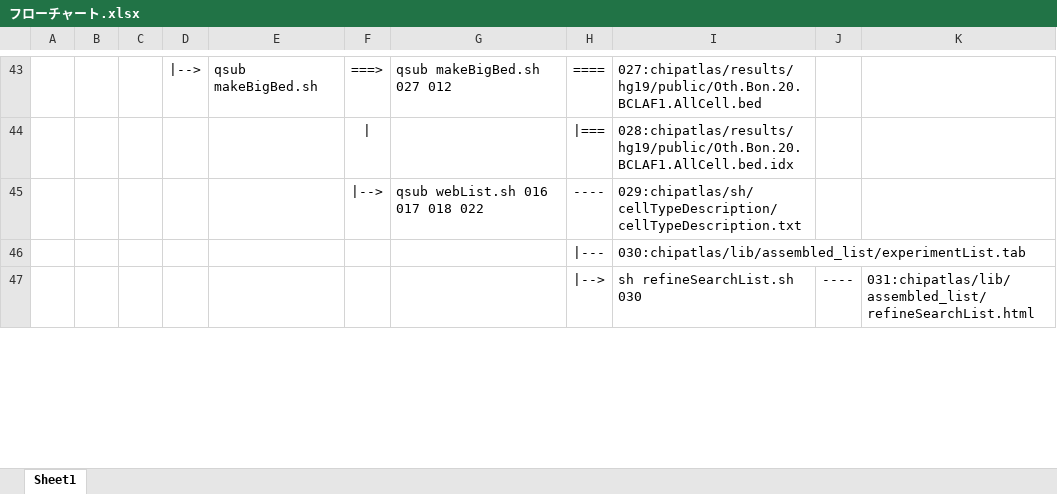
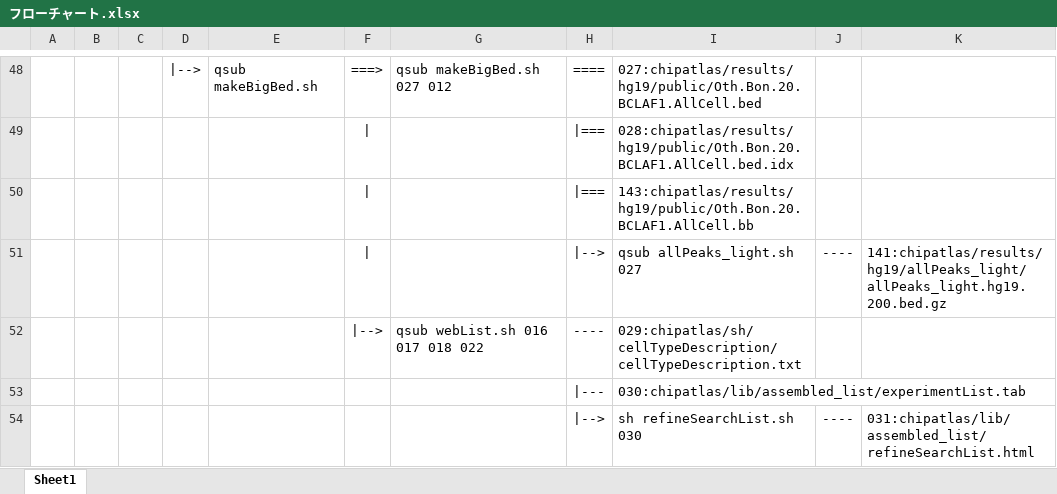
Before and after one commit to shinyaoki/chipatlas, an Excel workbook: sh/フローチャート.xlsx, sheet Sheet1, drawn as a sheet; only a part is shown, gaps mark what is left out; values as stored, in another font and other column widths than the file's, no borders; conditional formats not drawn; the diff covers the shown part only; the diff names each change by its address in the sheet, - before the commit and + after, or states it on an @@ line.

```diff
--- a/sh/フローチャート.xlsx (sheet Sheet1)
+++ b/sh/フローチャート.xlsx (sheet Sheet1)
+row 50:  |  |  |  |  | | |  | |=== | 143:chipatlas/results/hg19/public/Oth.Bon.20.BCLAF1.AllCell.bb
+row 51:  |  |  |  |  | | |  | |--> | qsub allPeaks_light.sh 027 | ---- | 141:chipatlas/results/hg19/allPeaks_light/allPeaks_light.hg19.200.bed.gz
```
Also changed, not shown: 21 added rows, 2 removed rows and 15 edited cells elsewhere in this sheet, 59 other files.
